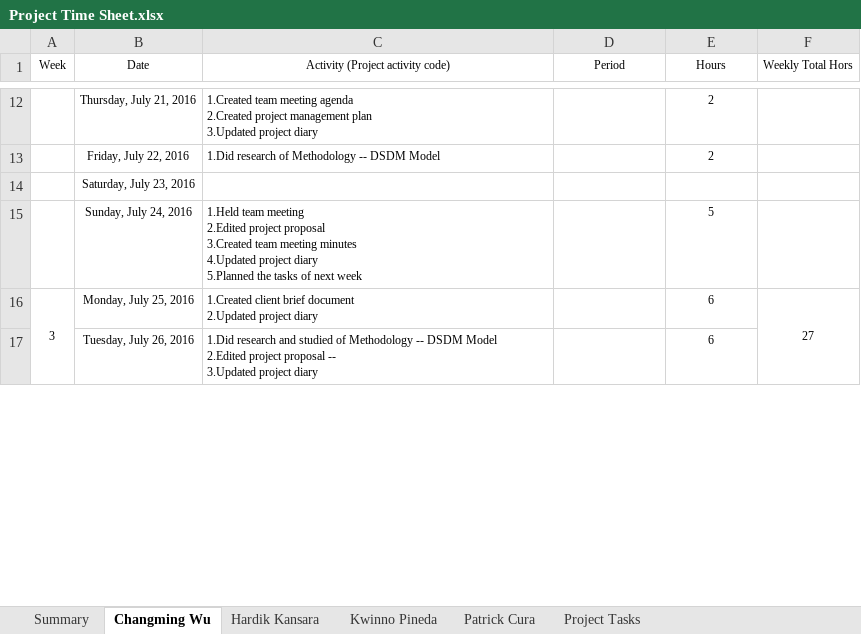
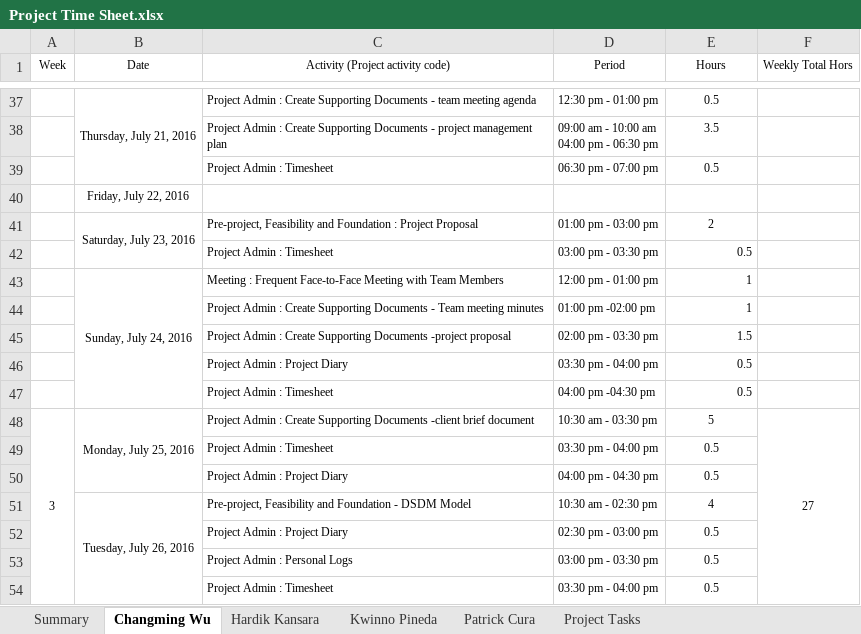
Before and after one commit to kweno/Weltec-Project, an Excel workbook: 1. Final Documentation/24. Time Sheet/Project Time Sheet.xlsx, sheet Changming Wu, drawn as a sheet; only a part is shown, gaps mark what is left out; values as stored, in another font and other column widths than the file's, no borders; conditional formats not drawn; removed rows and columns are numbered as before the commit, all else as after; ↵ is a line break in a cell; the diff covers the shown part only; the diff names each change by its address in the sheet, - before the commit and + after, or states it on an @@ line.

```diff
--- a/1. Final Documentation/24. Time Sheet/Project Time Sheet.xlsx (sheet Changming Wu)
+++ b/1. Final Documentation/24. Time Sheet/Project Time Sheet.xlsx (sheet Changming Wu)
+B37:B39 merged
-C37 (Activity (Project activity code)): 1.Created team meeting agenda ↵ 2.Created project management plan ↵ 3.Updated project diary
+C37 (Activity (Project activity code)): Project Admin : Create Supporting Documents - team meeting agenda
-D37 (Period): (empty)
+D37 (Period): 12:30 pm - 01:00 pm
-E37 (Hours): 2
+E37 (Hours): 0.5
-row 13:  | Friday, July 22, 2016 | 1.Did research of Methodology -- DSDM Model |  | 2
+row 38:  |  | Project Admin : Create Supporting Documents - project management plan | 09:00 am - 10:00 am ↵ 04:00 pm - 06:30 pm | 3.5
+row 39:  |  | Project Admin : Timesheet | 06:30 pm - 07:00 pm | 0.5
-B40 (Date): Saturday, July 23, 2016
+B40 (Date): Friday, July 22, 2016
+row 41:  | Saturday, July 23, 2016 | Pre-project, Feasibility and Foundation : Project Proposal | 01:00 pm - 03:00 pm | 2
+row 42:  |  | Project Admin : Timesheet | 03:00 pm - 03:30 pm | 0.5
+B43:B47 merged
-C43 (Activity (Project activity code)): 1.Held team meeting ↵ 2.Edited project proposal ↵ 3.Created team meeting minutes ↵ 4.Updated project diary ↵ 5.Planned the tasks of next week
+C43 (Activity (Project activity code)): Meeting : Frequent Face-to-Face Meeting with Team Members
-D43 (Period): (empty)
+D43 (Period): 12:00 pm - 01:00 pm
-E43 (Hours): 5
+E43 (Hours): 1
-E43 alignment: center
+E43 alignment: right
+row 44:  |  | Project Admin : Create Supporting Documents - Team meeting minutes | 01:00 pm -02:00 pm | 1
+row 45:  |  | Project Admin : Create Supporting Documents -project proposal | 02:00 pm - 03:30 pm | 1.5
+row 46:  |  | Project Admin : Project Diary | 03:30 pm - 04:00 pm | 0.5
+row 47:  |  | Project Admin : Timesheet | 04:00 pm -04:30 pm | 0.5
+B48:B50 merged
-C48 (Activity (Project activity code)): 1.Created client brief document ↵ 2.Updated project diary
+C48 (Activity (Project activity code)): Project Admin : Create Supporting Documents -client brief document
-D48 (Period): (empty)
+D48 (Period): 10:30 am - 03:30 pm
-E48 (Hours): 6
+E48 (Hours): 5
+row 49:  |  | Project Admin : Timesheet | 03:30 pm - 04:00 pm | 0.5
+row 50:  |  | Project Admin : Project Diary | 04:00 pm - 04:30 pm | 0.5
+B51:B54 merged
-C51 (Activity (Project activity code)): 1.Did research and studied of Methodology -- DSDM Model ↵ 2.Edited project proposal -- ↵ 3.Updated project diary
+C51 (Activity (Project activity code)): Pre-project, Feasibility and Foundation - DSDM Model
-D51 (Period): (empty)
+D51 (Period): 10:30 am - 02:30 pm
-E51 (Hours): 6
+E51 (Hours): 4
+row 52:  |  | Project Admin : Project Diary | 02:30 pm - 03:00 pm | 0.5
+row 53:  |  | Project Admin : Personal Logs | 03:00 pm - 03:30 pm | 0.5
+row 54:  |  | Project Admin : Timesheet | 03:30 pm - 04:00 pm | 0.5
```
Also changed, not shown: 79 added rows, 13 removed rows, 93 edited cells, cell formats and merged cells elsewhere in this sheet, sheet Summary, formulas that keep their value.
